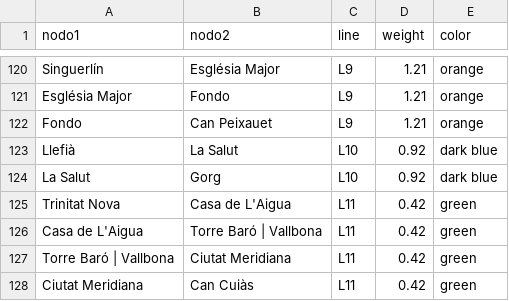
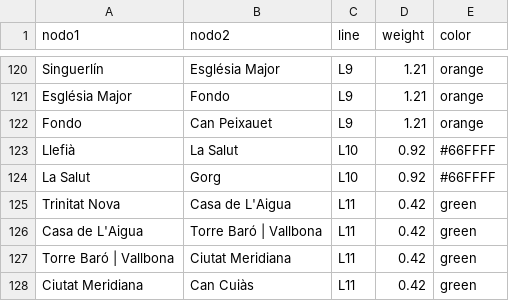
Before and after one commit to AgileDataScienceUB/ADS2, a CSV file: web-application/src/server/data/Ledgelist.csv, drawn as a sheet; only a part is shown, gaps mark what is left out; the diff covers the shown part only.

```diff
--- a/web-application/src/server/data/Ledgelist.csv
+++ b/web-application/src/server/data/Ledgelist.csv
@@ -122,4 +122,4 @@ Església Major,Fondo,L9,1.21,orange
 Fondo,Can Peixauet,L9,1.21,orange
-Llefià,La Salut,L10,0.92,dark blue
-La Salut,Gorg,L10,0.92,dark blue
+Llefià,La Salut,L10,0.92,#66FFFF
+La Salut,Gorg,L10,0.92,#66FFFF
 Trinitat Nova,Casa de L'Aigua,L11,0.42,green
```
Also changed, not shown: 25 edited cells elsewhere in this file.
